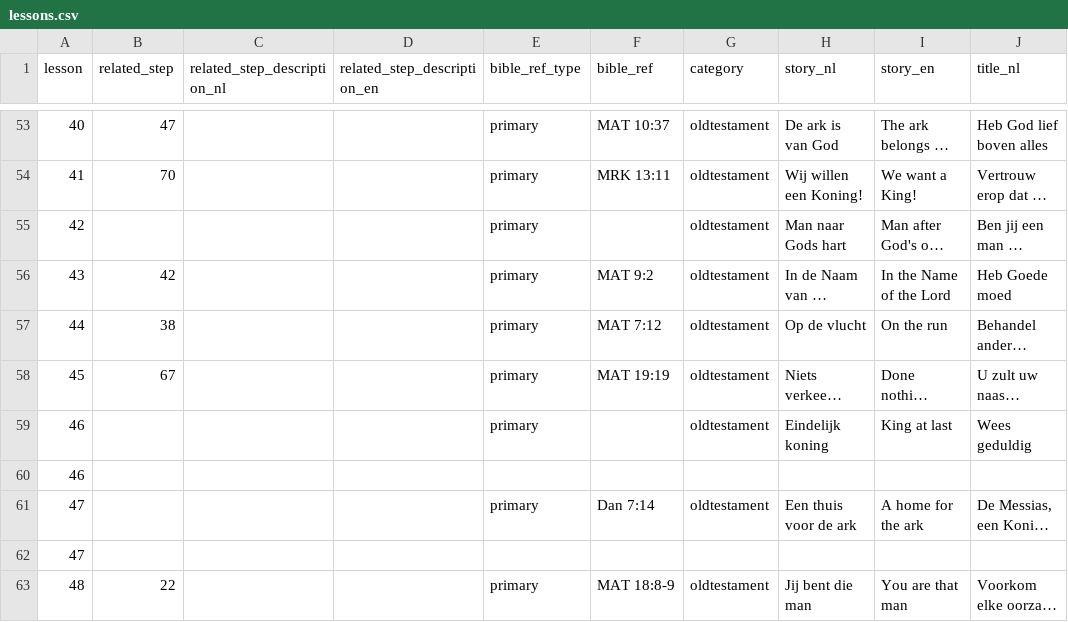
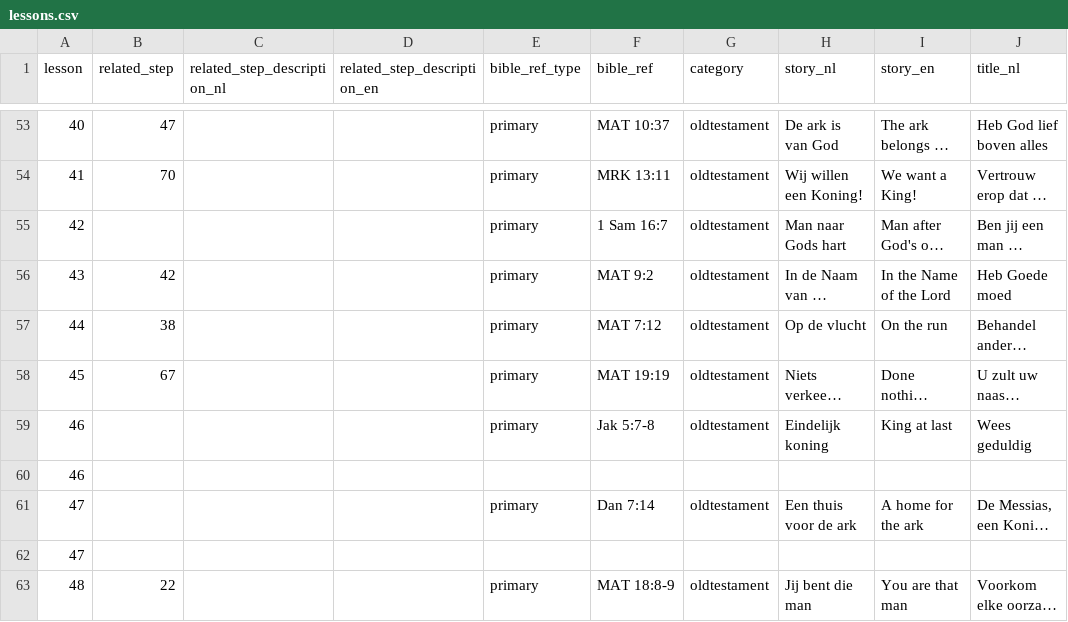
Before and after one commit to walkasjesus/walkasjesus_biblereferences, a CSV file: lessons.csv, drawn as a sheet; only a part is shown, gaps mark what is left out; long unchanged cells end in …; the diff covers the shown part only; the diff names each change by its address in the sheet, - before the commit and + after, or states it on an @@ line.

Commit message:
Updated the lessons with bible references

```diff
--- a/lessons.csv
+++ b/lessons.csv
-F55 (bible_ref): (empty)
+F55 (bible_ref): 1 Sam 16:7
-F59 (bible_ref): (empty)
+F59 (bible_ref): Jak 5:7-8
```
Also changed, not shown: 1 added row and 11 edited cells elsewhere in this file, commandments.csv.
